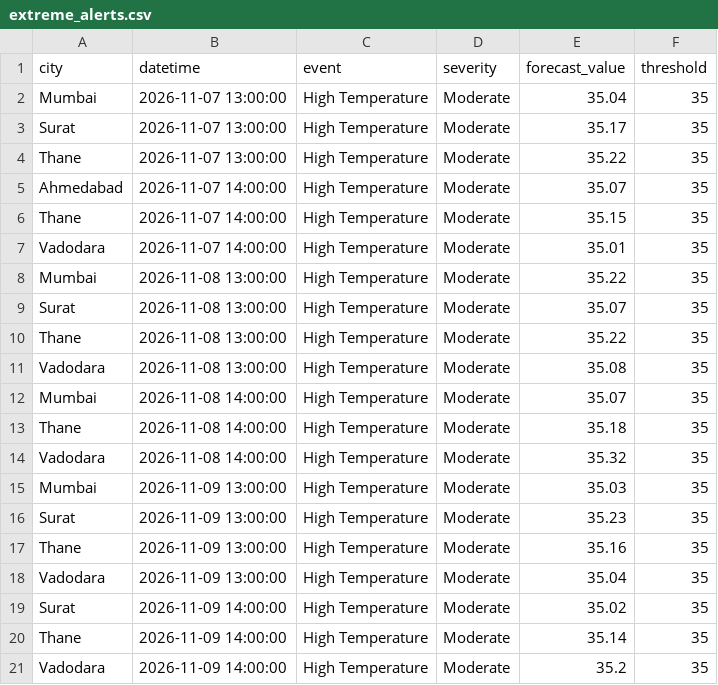
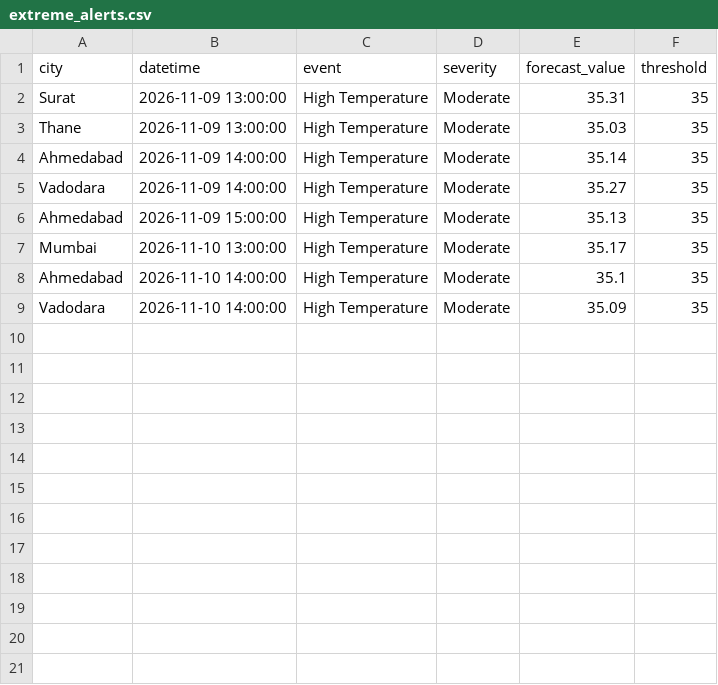
Before and after one commit to imstillashish/Prakruti, a CSV file: outputs/extreme_alerts.csv, drawn as a sheet.

```diff
--- a/outputs/extreme_alerts.csv
+++ b/outputs/extreme_alerts.csv
@@ -1,21 +1,9 @@
 city,datetime,event,severity,forecast_value,threshold
-Mumbai,2026-11-07 13:00:00,High Temperature,Moderate,35.04,35
-Surat,2026-11-07 13:00:00,High Temperature,Moderate,35.17,35
-Thane,2026-11-07 13:00:00,High Temperature,Moderate,35.22,35
-Ahmedabad,2026-11-07 14:00:00,High Temperature,Moderate,35.07,35
-Thane,2026-11-07 14:00:00,High Temperature,Moderate,35.15,35
-Vadodara,2026-11-07 14:00:00,High Temperature,Moderate,35.01,35
-Mumbai,2026-11-08 13:00:00,High Temperature,Moderate,35.22,35
-Surat,2026-11-08 13:00:00,High Temperature,Moderate,35.07,35
-Thane,2026-11-08 13:00:00,High Temperature,Moderate,35.22,35
-Vadodara,2026-11-08 13:00:00,High Temperature,Moderate,35.08,35
-Mumbai,2026-11-08 14:00:00,High Temperature,Moderate,35.07,35
-Thane,2026-11-08 14:00:00,High Temperature,Moderate,35.18,35
-Vadodara,2026-11-08 14:00:00,High Temperature,Moderate,35.32,35
-Mumbai,2026-11-09 13:00:00,High Temperature,Moderate,35.03,35
-Surat,2026-11-09 13:00:00,High Temperature,Moderate,35.23,35
-Thane,2026-11-09 13:00:00,High Temperature,Moderate,35.16,35
-Vadodara,2026-11-09 13:00:00,High Temperature,Moderate,35.04,35
-Surat,2026-11-09 14:00:00,High Temperature,Moderate,35.02,35
-Thane,2026-11-09 14:00:00,High Temperature,Moderate,35.14,35
-Vadodara,2026-11-09 14:00:00,High Temperature,Moderate,35.2,35
+Surat,2026-11-09 13:00:00,High Temperature,Moderate,35.31,35
+Thane,2026-11-09 13:00:00,High Temperature,Moderate,35.03,35
+Ahmedabad,2026-11-09 14:00:00,High Temperature,Moderate,35.14,35
+Vadodara,2026-11-09 14:00:00,High Temperature,Moderate,35.27,35
+Ahmedabad,2026-11-09 15:00:00,High Temperature,Moderate,35.13,35
+Mumbai,2026-11-10 13:00:00,High Temperature,Moderate,35.17,35
+Ahmedabad,2026-11-10 14:00:00,High Temperature,Moderate,35.1,35
+Vadodara,2026-11-10 14:00:00,High Temperature,Moderate,35.09,35
```
Also changed, not shown: data/forecast_current.csv, outputs/advisories.csv, 6 other files.
